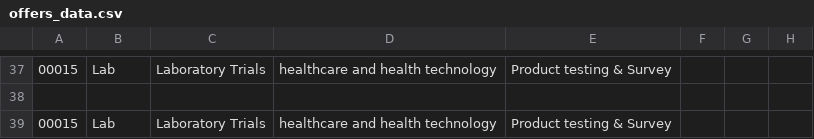
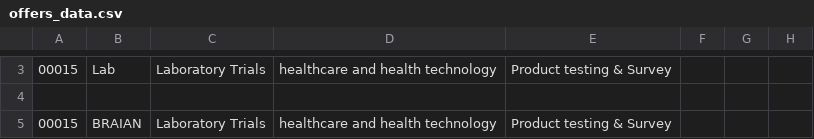
Before and after one commit to BraianVargas/DataMarketApp, a CSV file: DataFiles/offers_data.csv, drawn as a sheet; only a part is shown, gaps mark what is left out; addresses are those after the commit; the diff covers the shown part only; the diff names each change by its address in the sheet, - before the commit and + after, or states it on an @@ line.

```diff
--- a/DataFiles/offers_data.csv
+++ b/DataFiles/offers_data.csv
-B5: Lab
+B5: BRAIAN
```
Also changed, not shown: 34 removed rows elsewhere in this file, 2 other files.
